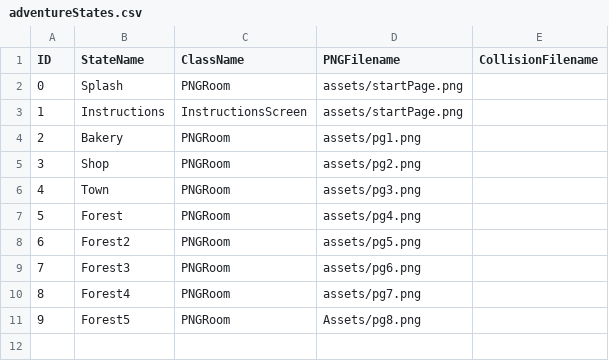
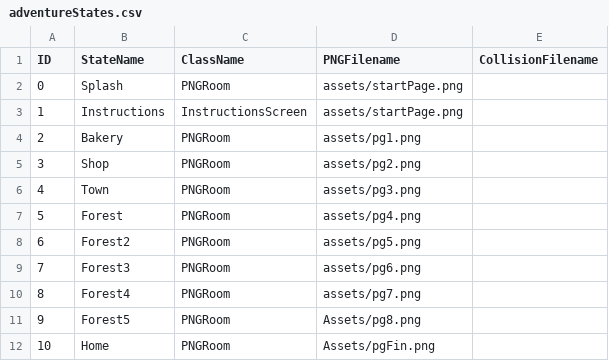
Before and after one commit to anzduong/LittleRed, a CSV file: data/adventureStates.csv, drawn as a sheet.

```diff
--- a/data/adventureStates.csv
+++ b/data/adventureStates.csv
@@ -11 +11,2 @@ ID,StateName,ClassName,PNGFilename,CollisionFilename
 9,Forest5,PNGRoom,Assets/pg8.png,
+10,Home,PNGRoom,Assets/pgFin.png,
```
Also changed, not shown: data/interactionTable.csv, 2 other files.
